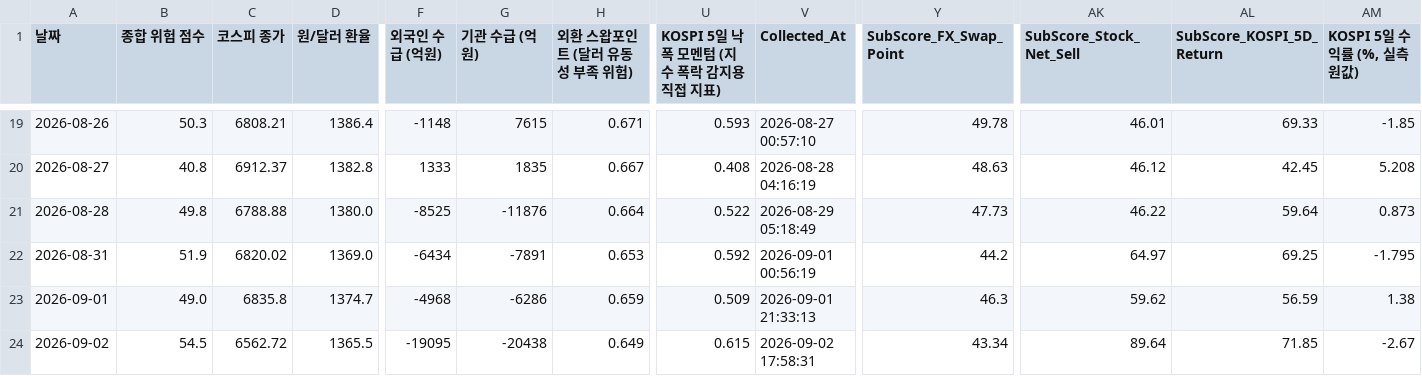
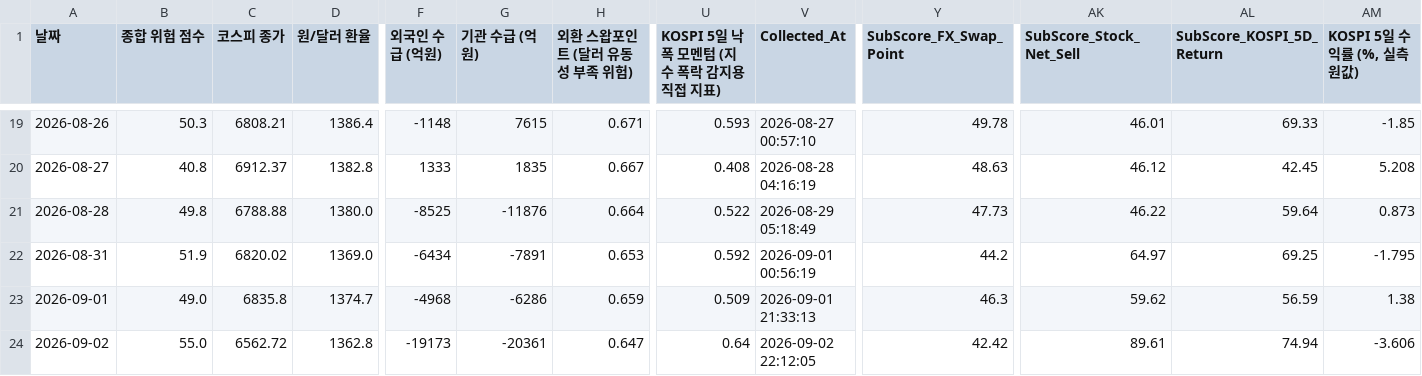
Before and after one commit to moonbear135/visible-hand-dashboard, a CSV file: market_history.csv, drawn as a sheet; only a part is shown, gaps mark what is left out; the diff names each change by its address in the sheet, - before the commit and + after, or states it on an @@ line.

```diff
--- a/market_history.csv
+++ b/market_history.csv
-B24 (종합 위험 점수): 54.5
+B24 (종합 위험 점수): 55.0
-D24 (원/달러 환율): 1365.5
+D24 (원/달러 환율): 1362.8
-F24 (외국인 수급 (억원)): -19095
+F24 (외국인 수급 (억원)): -19173
-G24 (기관 수급 (억원)): -20438
+G24 (기관 수급 (억원)): -20361
-H24 (외환 스왑포인트 (달러 유동성 부족 위험)): 0.649
+H24 (외환 스왑포인트 (달러 유동성 부족 위험)): 0.647
-U24: 0.615
+U24: 0.64
-V24 (Collected_At): 2026-09-02 17:58:31
+V24 (Collected_At): 2026-09-02 22:12:05
-Y24 (SubScore_FX_Swap_Point): 43.34
+Y24 (SubScore_FX_Swap_Point): 42.42
-AK24 (SubScore_Stock_Net_Sell): 89.64
+AK24 (SubScore_Stock_Net_Sell): 89.61
-AL24 (SubScore_KOSPI_5D_Return): 71.85
+AL24 (SubScore_KOSPI_5D_Return): 74.94
-AM24 (KOSPI 5일 수익률 (%, 실측 원값)): -2.67
+AM24 (KOSPI 5일 수익률 (%, 실측 원값)): -3.606
```
Also changed, not shown: 6 other files.
